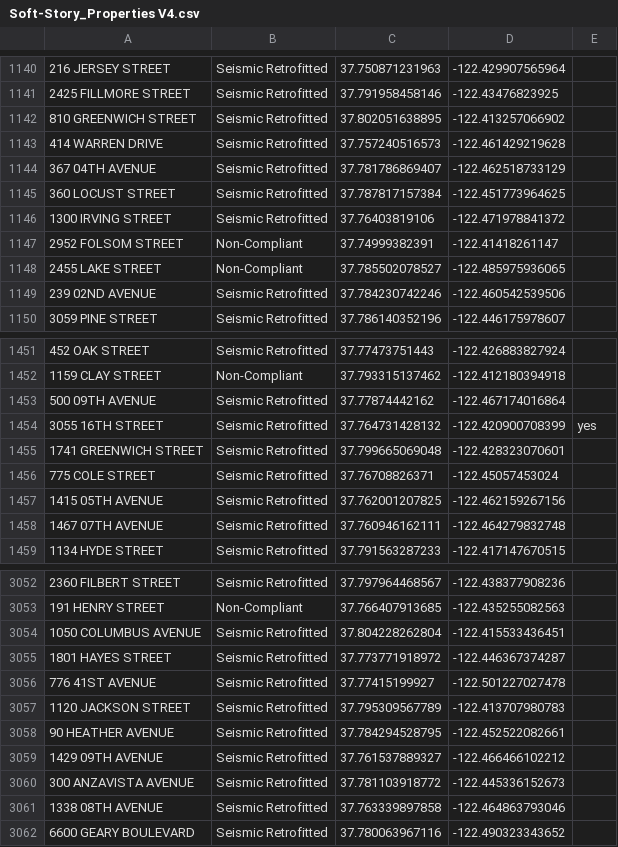
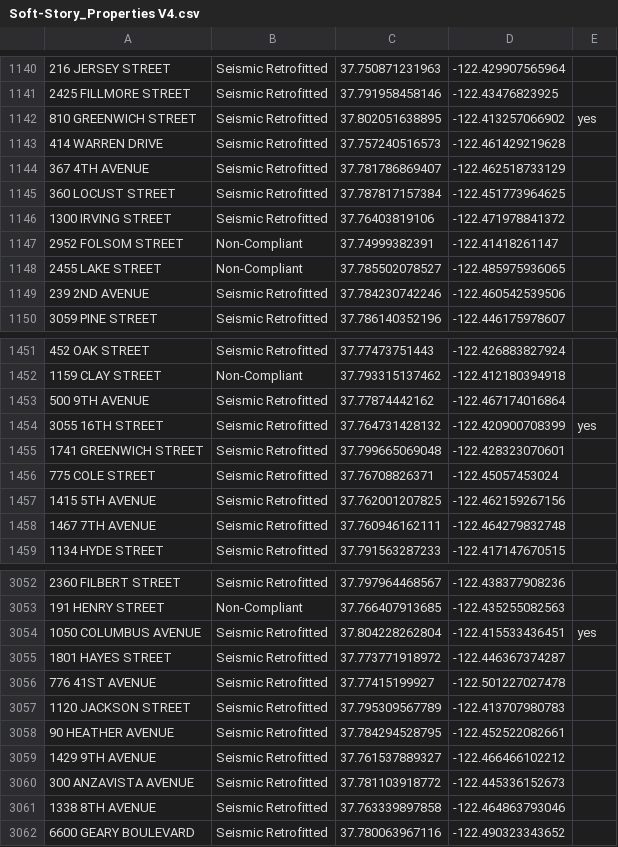
Before and after one commit to EpicRowan/Doom_mapper, a CSV file: seed_data/Soft-Story_Properties V4.csv, drawn as a sheet; only a part is shown, gaps mark what is left out; the diff covers the shown part only.

```diff
--- a/seed_data/Soft-Story_Properties V4.csv
+++ b/seed_data/Soft-Story_Properties V4.csv
@@ -1141,5 +1141,5 @@
 2425 FILLMORE STREET,Seismic Retrofitted,37.791958458146,-122.43476823925,
-810 GREENWICH STREET,Seismic Retrofitted,37.802051638895,-122.413257066902,
+810 GREENWICH STREET,Seismic Retrofitted,37.802051638895,-122.413257066902,yes
 414 WARREN DRIVE,Seismic Retrofitted,37.757240516573,-122.461429219628,
-367 04TH AVENUE,Seismic Retrofitted,37.781786869407,-122.462518733129,
+367 4TH AVENUE,Seismic Retrofitted,37.781786869407,-122.462518733129,
 360 LOCUST STREET,Seismic Retrofitted,37.787817157384,-122.451773964625,
@@ -1148,3 +1148,3 @@
 2455 LAKE STREET,Non-Compliant,37.785502078527,-122.485975936065,
-239 02ND AVENUE,Seismic Retrofitted,37.784230742246,-122.460542539506,
+239 2ND AVENUE,Seismic Retrofitted,37.784230742246,-122.460542539506,
 3059 PINE STREET,Seismic Retrofitted,37.786140352196,-122.446175978607,
@@ -1452,3 +1452,3 @@
 1159 CLAY STREET,Non-Compliant,37.793315137462,-122.412180394918,
-500 09TH AVENUE,Seismic Retrofitted,37.77874442162,-122.467174016864,
+500 9TH AVENUE,Seismic Retrofitted,37.77874442162,-122.467174016864,
 3055 16TH STREET,Seismic Retrofitted,37.764731428132,-122.420900708399,yes
@@ -1456,4 +1456,4 @@
 775 COLE STREET,Seismic Retrofitted,37.76708826371,-122.45057453024,
-1415 05TH AVENUE,Seismic Retrofitted,37.762001207825,-122.462159267156,
-1467 07TH AVENUE,Seismic Retrofitted,37.760946162111,-122.464279832748,
+1415 5TH AVENUE,Seismic Retrofitted,37.762001207825,-122.462159267156,
+1467 7TH AVENUE,Seismic Retrofitted,37.760946162111,-122.464279832748,
 1134 HYDE STREET,Seismic Retrofitted,37.791563287233,-122.417147670515,
@@ -3053,3 +3053,3 @@
 191 HENRY STREET,Non-Compliant,37.766407913685,-122.435255082563,
-1050 COLUMBUS AVENUE,Seismic Retrofitted,37.804228262804,-122.415533436451,
+1050 COLUMBUS AVENUE,Seismic Retrofitted,37.804228262804,-122.415533436451,yes
 1801 HAYES STREET,Seismic Retrofitted,37.773771918972,-122.446367374287,
@@ -3058,5 +3058,5 @@
 90 HEATHER AVENUE,Seismic Retrofitted,37.784294528795,-122.452522082661,
-1429 09TH AVENUE,Seismic Retrofitted,37.761537889327,-122.466466102212,
+1429 9TH AVENUE,Seismic Retrofitted,37.761537889327,-122.466466102212,
 300 ANZAVISTA AVENUE,Seismic Retrofitted,37.781103918772,-122.445336152673,
-1338 08TH AVENUE,Seismic Retrofitted,37.763339897858,-122.464863793046,
+1338 8TH AVENUE,Seismic Retrofitted,37.763339897858,-122.464863793046,
 6600 GEARY BOULEVARD,Seismic Retrofitted,37.780063967116,-122.490323343652,
```
Also changed, not shown: 190 edited cells elsewhere in this file, 2 other files.
